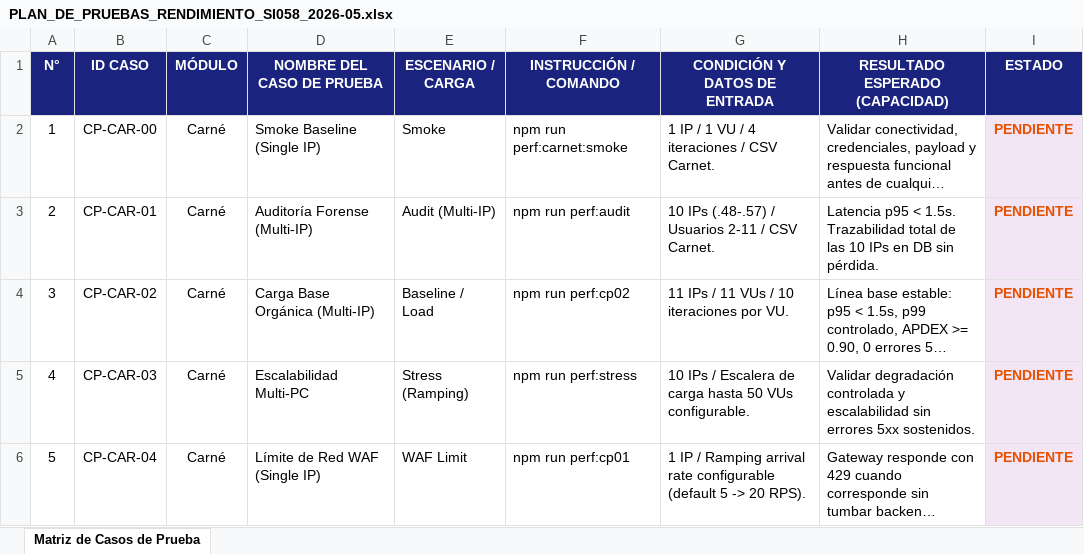
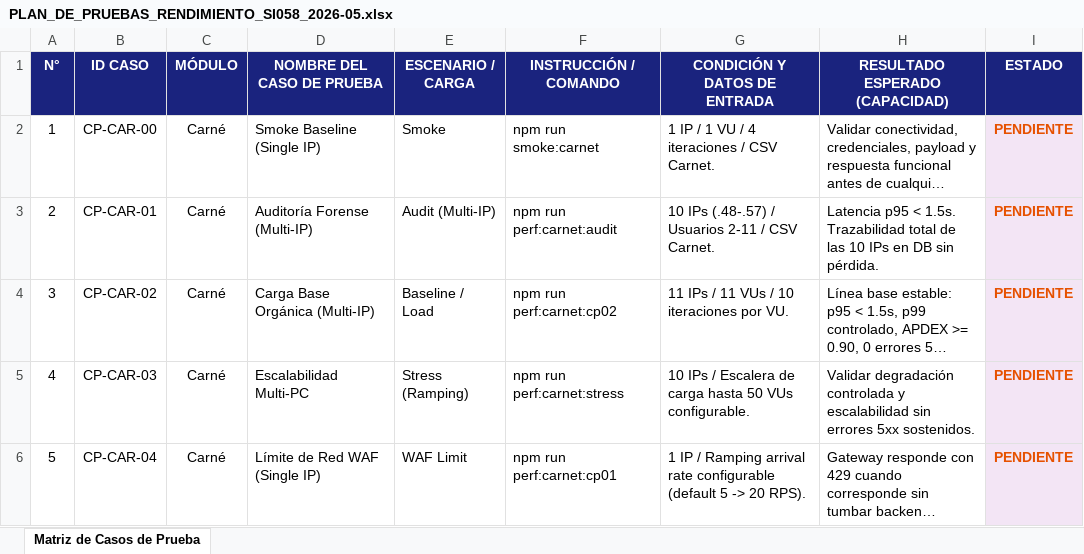
Before and after one commit to lizvidal746-afk/SI058_WSGT, an Excel workbook: PLAN_DE_PRUEBAS_RENDIMIENTO_SI058_2026-05.xlsx, sheet Matriz de Casos de Prueba, drawn as a sheet; only a part is shown; long unchanged cells end in …; values as stored, in another font and other column widths than the file's, no borders; the diff covers the shown part only; the diff names each change by its address in the sheet, - before the commit and + after, or states it on an @@ line.

Commit message:
chore: alinear reportes y comandos por servicio

```diff
--- a/PLAN_DE_PRUEBAS_RENDIMIENTO_SI058_2026-05.xlsx (sheet Matriz de Casos de Prueba)
+++ b/PLAN_DE_PRUEBAS_RENDIMIENTO_SI058_2026-05.xlsx (sheet Matriz de Casos de Prueba)
-F2 (INSTRUCCIÓN / COMANDO): npm run perf:carnet:smoke
+F2 (INSTRUCCIÓN / COMANDO): npm run smoke:carnet
-F3 (INSTRUCCIÓN / COMANDO): npm run perf:audit
+F3 (INSTRUCCIÓN / COMANDO): npm run perf:carnet:audit
-F4 (INSTRUCCIÓN / COMANDO): npm run perf:cp02
+F4 (INSTRUCCIÓN / COMANDO): npm run perf:carnet:cp02
-F5 (INSTRUCCIÓN / COMANDO): npm run perf:stress
+F5 (INSTRUCCIÓN / COMANDO): npm run perf:carnet:stress
-F6 (INSTRUCCIÓN / COMANDO): npm run perf:cp01
+F6 (INSTRUCCIÓN / COMANDO): npm run perf:carnet:cp01
```
Also changed, not shown: 6 removed rows and 5 edited cells elsewhere in this sheet, 8 other files.
